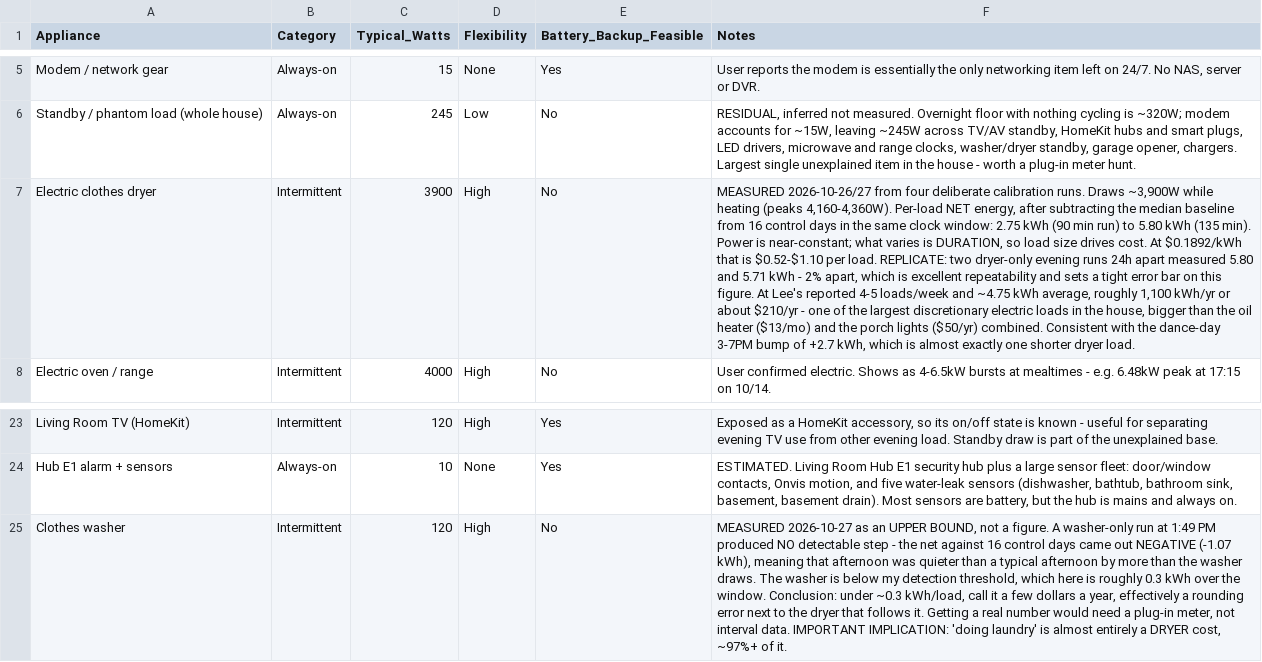
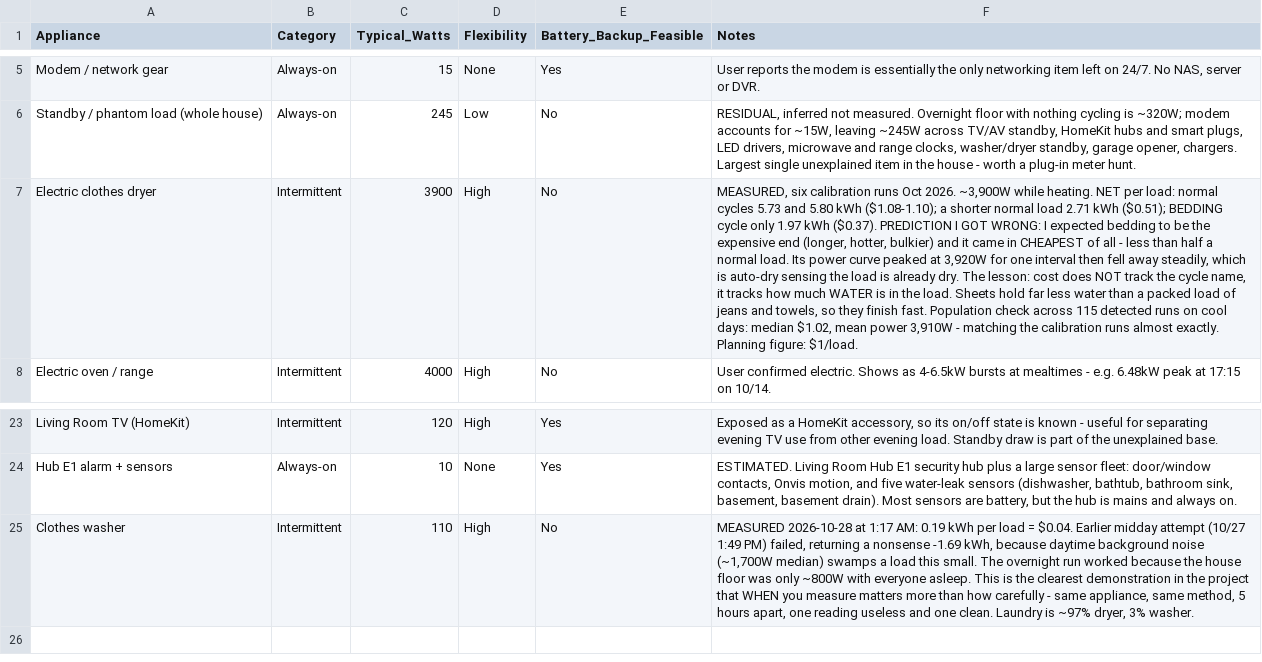
Before and after one commit to TFPleebo/Home_Report, a CSV file: data/appliance_inventory.csv, drawn as a sheet; only a part is shown, gaps mark what is left out; the diff names each change by its address in the sheet, - before the commit and + after, or states it on an @@ line.

```diff
--- a/data/appliance_inventory.csv
+++ b/data/appliance_inventory.csv
-F7 (Notes): MEASURED 2026-10-26/27 from four deliberate calibration runs. Draws ~3,900W while heating (peaks 4,160-4,360W). Per-load NET energy, after subtracting the median baseline from 16 control days in the same clock window: 2.75 kWh (90 min run) to 5.80 kWh (135 min). Power is near-constant; what varies is DURATION, so load size drives cost. At $0.1892/kWh that is $0.52-$1.10 per load. REPLICATE: two dryer-only evening runs 24h apart measured 5.80 and 5.71 kWh - 2% apart, which is excellent repeatability and sets a tight error bar on this figure. At Lee's reported 4-5 loads/week and ~4.75 kWh average, roughly 1,100 kWh/yr or about $210/yr - one of the largest discretionary electric loads in the house, bigger than the oil heater ($13/mo) and the porch lights ($50/yr) combined. Consistent with the dance-day 3-7PM bump of +2.7 kWh, which is almost exactly one shorter dryer load.
+F7 (Notes): MEASURED, six calibration runs Oct 2026. ~3,900W while heating. NET per load: normal cycles 5.73 and 5.80 kWh ($1.08-1.10); a shorter normal load 2.71 kWh ($0.51); BEDDING cycle only 1.97 kWh ($0.37). PREDICTION I GOT WRONG: I expected bedding to be the expensive end (longer, hotter, bulkier) and it came in CHEAPEST of all - less than half a normal load. Its power curve peaked at 3,920W for one interval then fell away steadily, which is auto-dry sensing the load is already dry. The lesson: cost does NOT track the cycle name, it tracks how much WATER is in the load. Sheets hold far less water than a packed load of jeans and towels, so they finish fast. Population check across 115 detected runs on cool days: median $1.02, mean power 3,910W - matching the calibration runs almost exactly. Planning figure: $1/load.
-C25 (Typical_Watts): 120
+C25 (Typical_Watts): 110
-F25 (Notes): MEASURED 2026-10-27 as an UPPER BOUND, not a figure. A washer-only run at 1:49 PM produced NO detectable step - the net against 16 control days came out NEGATIVE (-1.07 kWh), meaning that afternoon was quieter than a typical afternoon by more than the washer draws. The washer is below my detection threshold, which here is roughly 0.3 kWh over the window. Conclusion: under ~0.3 kWh/load, call it a few dollars a year, effectively a rounding error next to the dryer that follows it. Getting a real number would need a plug-in meter, not interval data. IMPORTANT IMPLICATION: 'doing laundry' is almost entirely a DRYER cost, ~97%+ of it.
+F25 (Notes): MEASURED 2026-10-28 at 1:17 AM: 0.19 kWh per load = $0.04. Earlier midday attempt (10/27 1:49 PM) failed, returning a nonsense -1.69 kWh, because daytime background noise (~1,700W median) swamps a load this small. The overnight run worked because the house floor was only ~800W with everyone asleep. This is the clearest demonstration in the project that WHEN you measure matters more than how carefully - same appliance, same method, 5 hours apart, one reading useless and one clean. Laundry is ~97% dryer, 3% washer.
```
Also changed, not shown: data/settings_changelog.csv, 2 other files.
